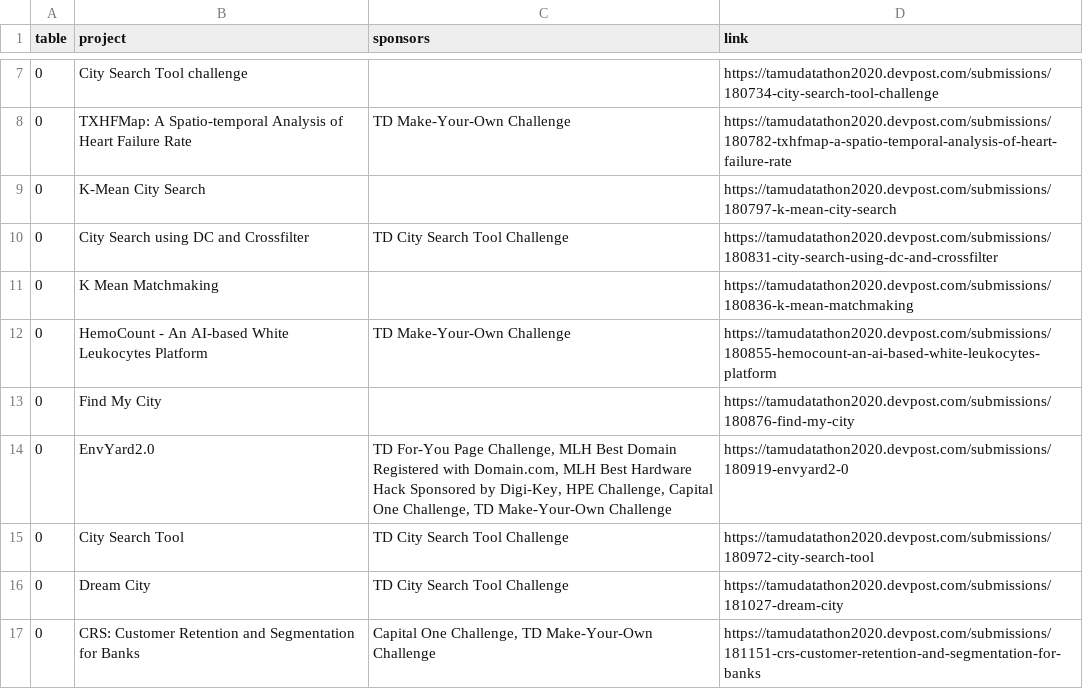
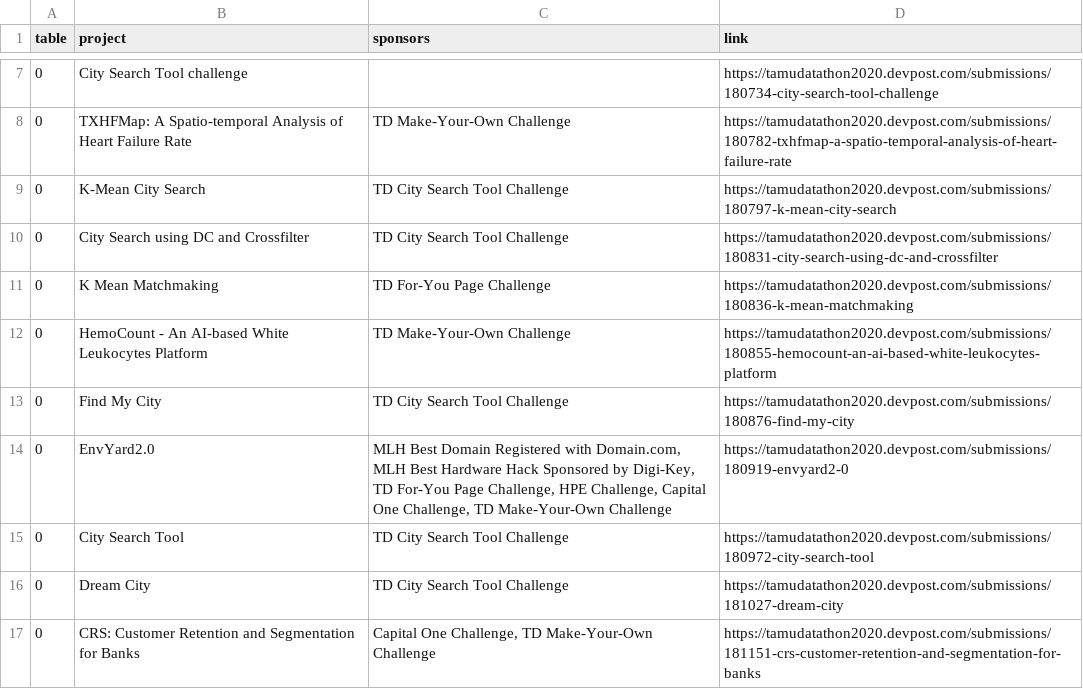
Before and after one commit to tamu-datathon-org/expo, a CSV file: data/data.csv, drawn as a sheet; only a part is shown, gaps mark what is left out; the diff covers the shown part only.

```diff
--- a/data/data.csv
+++ b/data/data.csv
@@ -8,8 +8,8 @@ table,project,sponsors,link
 0,TXHFMap: A Spatio-temporal Analysis of Heart Failure Rate,TD Make-Your-Own Challenge,https://tamudatathon2020.devpost.com/submissions/180782-txhfmap-a-spatio-temporal-analysis-of-heart-failure-rate
-0,K-Mean City Search,,https://tamudatathon2020.devpost.com/submissions/180797-k-mean-city-search
+0,K-Mean City Search,TD City Search Tool Challenge,https://tamudatathon2020.devpost.com/submissions/180797-k-mean-city-search
 0,City Search using DC and Crossfilter,TD City Search Tool Challenge,https://tamudatathon2020.devpost.com/submissions/180831-city-search-using-dc-and-crossfilter
-0,K Mean Matchmaking,,https://tamudatathon2020.devpost.com/submissions/180836-k-mean-matchmaking
+0,K Mean Matchmaking,TD For-You Page Challenge,https://tamudatathon2020.devpost.com/submissions/180836-k-mean-matchmaking
 0,HemoCount - An AI-based White Leukocytes Platform ,TD Make-Your-Own Challenge,https://tamudatathon2020.devpost.com/submissions/180855-hemocount-an-ai-based-white-leukocytes-platform
-0,Find My City,,https://tamudatathon2020.devpost.com/submissions/180876-find-my-city
-0,EnvYard2.0,"TD For-You Page Challenge, MLH Best Domain Registered with Domain.com, MLH Best Hardware Hack Sponsored by Digi-Key, HPE Challenge, Capital One Challenge, TD Make-Your-Own Challenge",https://tamudatathon2020.devpost.com/submissions/180919-envyard2-0
+0,Find My City,TD City Search Tool Challenge,https://tamudatathon2020.devpost.com/submissions/180876-find-my-city
+0,EnvYard2.0,"MLH Best Domain Registered with Domain.com, MLH Best Hardware Hack Sponsored by Digi-Key, TD For-You Page Challenge, HPE Challenge, Capital One Challenge, TD Make-Your-Own Challenge",https://tamudatathon2020.devpost.com/submissions/180919-envyard2-0
 0,City Search Tool,TD City Search Tool Challenge,https://tamudatathon2020.devpost.com/submissions/180972-city-search-tool
```
Also changed, not shown: 43 added rows elsewhere in this file, 1 other file.
